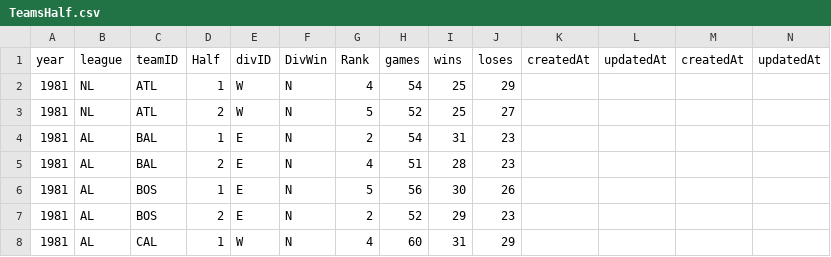
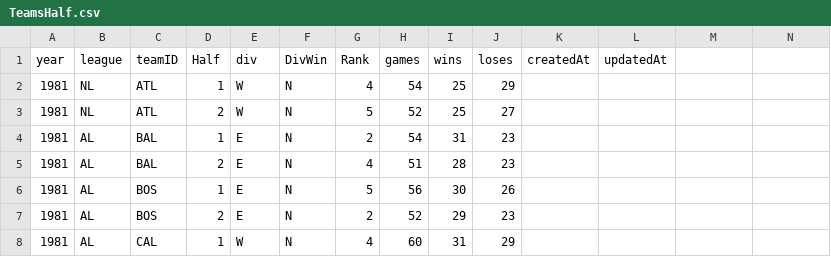
Before and after one commit to RianAndEricReview/back-of-the-card, a CSV file: CSV/TeamsHalf.csv, drawn as a sheet; only a part is shown.

Commit message:
fix(teamsHalf): rename divID to div

```diff
--- a/CSV/TeamsHalf.csv
+++ b/CSV/TeamsHalf.csv
@@ -1,2 +1,2 @@
-year,league,teamID,Half,divID,DivWin,Rank,games,wins,loses,createdAt,updatedAt,createdAt,updatedAt
+year,league,teamID,Half,div,DivWin,Rank,games,wins,loses,createdAt,updatedAt
 1981,NL,ATL,1,W,N,4,54,25,29
```
Also changed, not shown: 1 other file.
